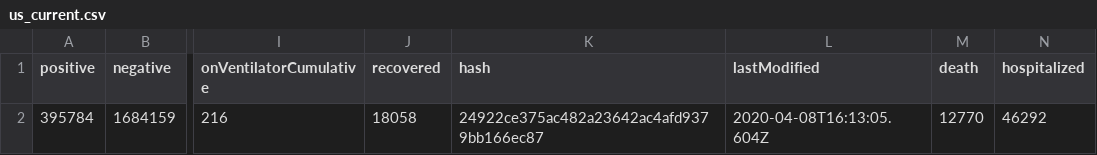
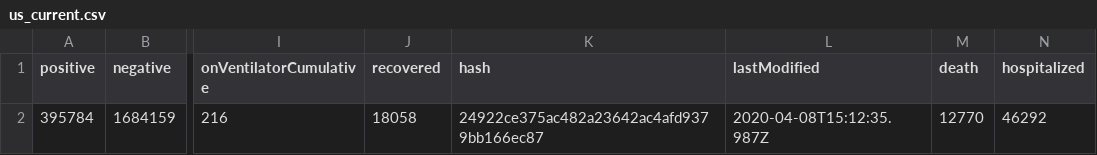
Before and after one commit to smike/covid-tracking-data, a CSV file: data/us_current.csv, drawn as a sheet; only a part is shown, gaps mark what is left out; the diff names each change by its address in the sheet, - before the commit and + after, or states it on an @@ line.

```diff
--- a/data/us_current.csv
+++ b/data/us_current.csv
-L2 (lastModified): 2020-04-08T16:13:05.604Z
+L2 (lastModified): 2020-04-08T15:12:35.987Z
```
